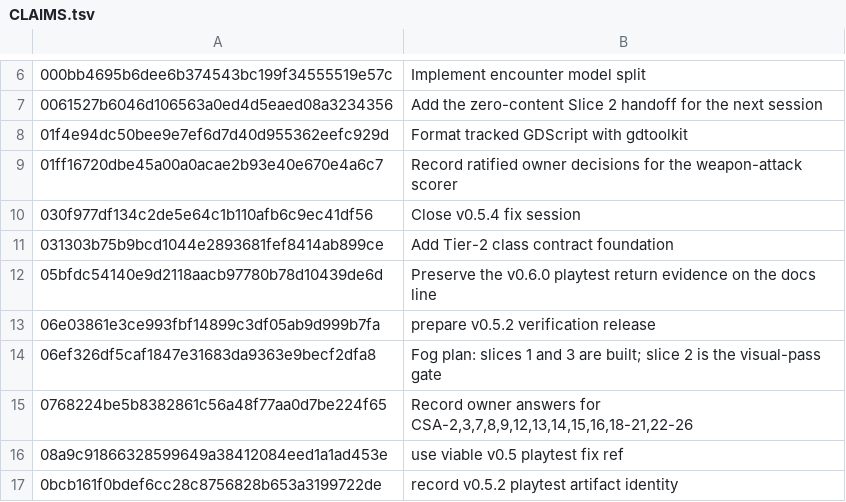
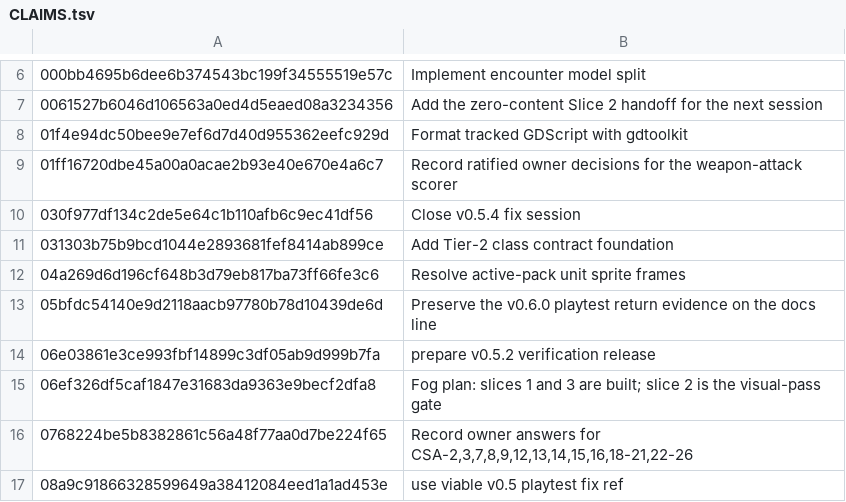
Before and after one commit to jackmanj1337/Project_Prometheus, a TSV file: AGENT/Session Notes/CLAIMS.tsv, drawn as a sheet; only a part is shown, gaps mark what is left out; the shorter side is filled out with more unchanged rows; the diff names each change by its address in the sheet, - before the commit and + after, or states it on an @@ line.

Commit message:
Resolve active-pack unit sprite frames
AI-Tool: Codex CLI
AI-Model: unknown
AI-Run-ID: unknown
AI-Workspace: godot-prometheus-env

```diff
--- a/AGENT/Session Notes/CLAIMS.tsv
+++ b/AGENT/Session Notes/CLAIMS.tsv
+row 12: 04a269d6d196cf648b3d79eb817ba73ff66fe3c6 | Resolve active-pack unit sprite frames
```
Also changed, not shown: 5 other files.
